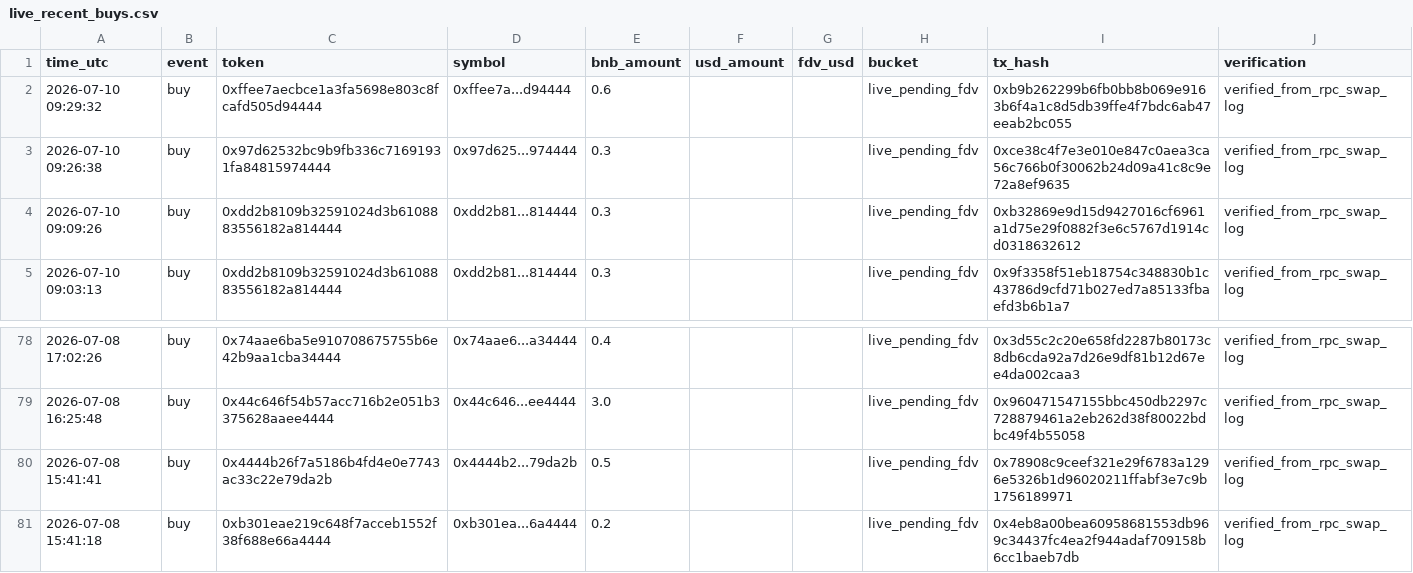
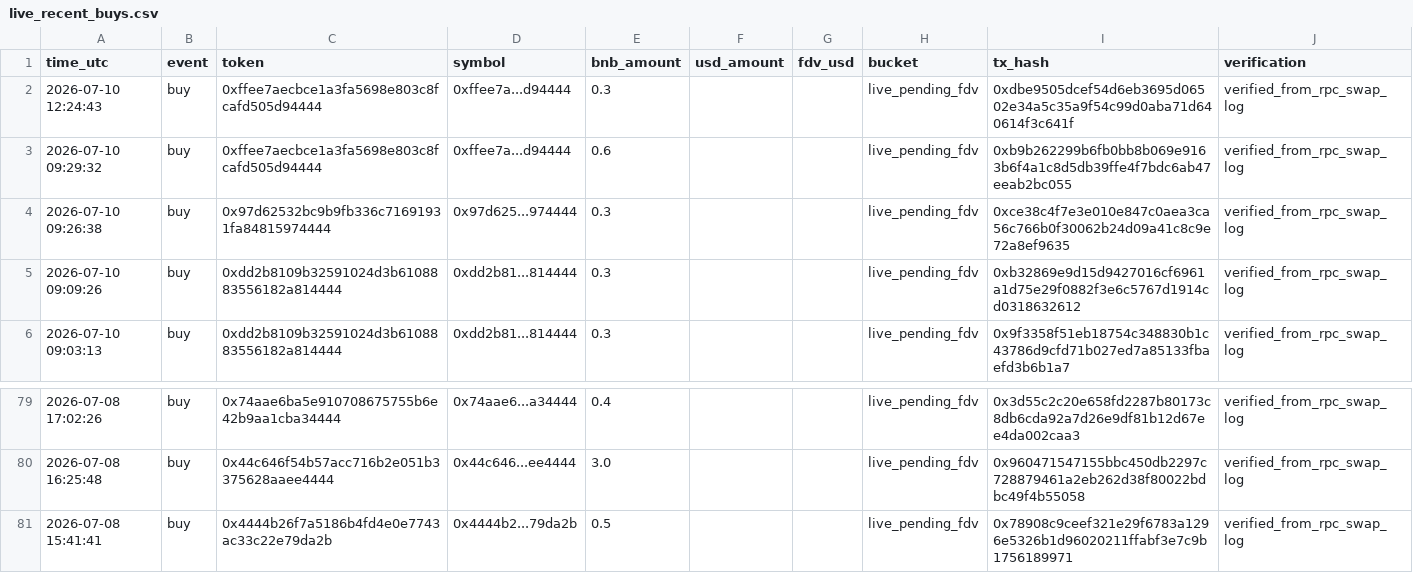
Before and after one commit to hahahakang/bsc-fourmeme-analysis-live, a CSV file: data/live_recent_buys.csv, drawn as a sheet; only a part is shown, gaps mark what is left out; removed rows and columns are numbered as before the commit, all else as after; the diff names each change by its address in the sheet, - before the commit and + after, or states it on an @@ line.

```diff
--- a/data/live_recent_buys.csv
+++ b/data/live_recent_buys.csv
+row 2: 2026-07-10 12:24:43 | buy | 0xffee7aecbce1a3fa5698e803c8fcafd505d94444 | 0xffee7a...d94444 | 0.3 |  |  | live_pending_fdv | 0xdbe9505dcef54d6eb3695d06502e34a5c35a9f54c99d0aba71d640614f3c641f | verified_from_rpc_swap_log
-row 81: 2026-07-08 15:41:18 | buy | 0xb301eae219c648f7acceb1552f38f688e66a4444 | 0xb301ea...6a4444 | 0.2 |  |  | live_pending_fdv | 0x4eb8a00bea60958681553db969c34437fc4ea2f944adaf709158b6cc1baeb7db | verified_from_rpc_swap_log
```
Also changed, not shown: data/live_events.csv, data/live_recent_positions.csv, 5 other files.
